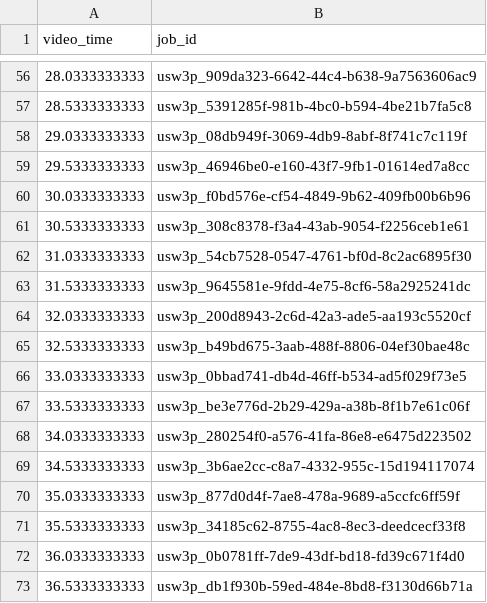
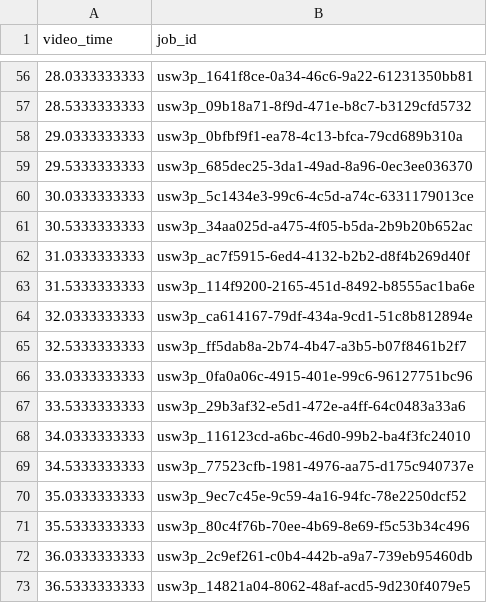
Before and after one commit to onelapahead/TRiCAM2.0, a CSV file: video_csvs/test.csv, drawn as a sheet; only a part is shown, gaps mark what is left out; the diff covers the shown part only.

```diff
--- a/video_csvs/test.csv
+++ b/video_csvs/test.csv
@@ -56,18 +56,18 @@ video_time,job_id
-28.0333333333,usw3p_909da323-6642-44c4-b638-9a7563606ac9
-28.5333333333,usw3p_5391285f-981b-4bc0-b594-4be21b7fa5c8
-29.0333333333,usw3p_08db949f-3069-4db9-8abf-8f741c7c119f
-29.5333333333,usw3p_46946be0-e160-43f7-9fb1-01614ed7a8cc
-30.0333333333,usw3p_f0bd576e-cf54-4849-9b62-409fb00b6b96
-30.5333333333,usw3p_308c8378-f3a4-43ab-9054-f2256ceb1e61
-31.0333333333,usw3p_54cb7528-0547-4761-bf0d-8c2ac6895f30
-31.5333333333,usw3p_9645581e-9fdd-4e75-8cf6-58a2925241dc
-32.0333333333,usw3p_200d8943-2c6d-42a3-ade5-aa193c5520cf
-32.5333333333,usw3p_b49bd675-3aab-488f-8806-04ef30bae48c
-33.0333333333,usw3p_0bbad741-db4d-46ff-b534-ad5f029f73e5
-33.5333333333,usw3p_be3e776d-2b29-429a-a38b-8f1b7e61c06f
-34.0333333333,usw3p_280254f0-a576-41fa-86e8-e6475d223502
-34.5333333333,usw3p_3b6ae2cc-c8a7-4332-955c-15d194117074
-35.0333333333,usw3p_877d0d4f-7ae8-478a-9689-a5ccfc6ff59f
-35.5333333333,usw3p_34185c62-8755-4ac8-8ec3-deedcecf33f8
-36.0333333333,usw3p_0b0781ff-7de9-43df-bd18-fd39c671f4d0
-36.5333333333,usw3p_db1f930b-59ed-484e-8bd8-f3130d66b71a
+28.0333333333,usw3p_1641f8ce-0a34-46c6-9a22-61231350bb81
+28.5333333333,usw3p_09b18a71-8f9d-471e-b8c7-b3129cfd5732
+29.0333333333,usw3p_0bfbf9f1-ea78-4c13-bfca-79cd689b310a
+29.5333333333,usw3p_685dec25-3da1-49ad-8a96-0ec3ee036370
+30.0333333333,usw3p_5c1434e3-99c6-4c5d-a74c-6331179013ce
+30.5333333333,usw3p_34aa025d-a475-4f05-b5da-2b9b20b652ac
+31.0333333333,usw3p_ac7f5915-6ed4-4132-b2b2-d8f4b269d40f
+31.5333333333,usw3p_114f9200-2165-451d-8492-b8555ac1ba6e
+32.0333333333,usw3p_ca614167-79df-434a-9cd1-51c8b812894e
+32.5333333333,usw3p_ff5dab8a-2b74-4b47-a3b5-b07f8461b2f7
+33.0333333333,usw3p_0fa0a06c-4915-401e-99c6-96127751bc96
+33.5333333333,usw3p_29b3af32-e5d1-472e-a4ff-64c0483a33a6
+34.0333333333,usw3p_116123cd-a6bc-46d0-99b2-ba4f3fc24010
+34.5333333333,usw3p_77523cfb-1981-4976-aa75-d175c940737e
+35.0333333333,usw3p_9ec7c45e-9c59-4a16-94fc-78e2250dcf52
+35.5333333333,usw3p_80c4f76b-70ee-4b69-8e69-f5c53b34c496
+36.0333333333,usw3p_2c9ef261-c0b4-442b-a9a7-739eb95460db
+36.5333333333,usw3p_14821a04-8062-48af-acd5-9d230f4079e5
```
Also changed, not shown: 54 edited cells elsewhere in this file, video_csvs/starbucks.csv, video_csvs/starbucks2.csv, 4 other files.
